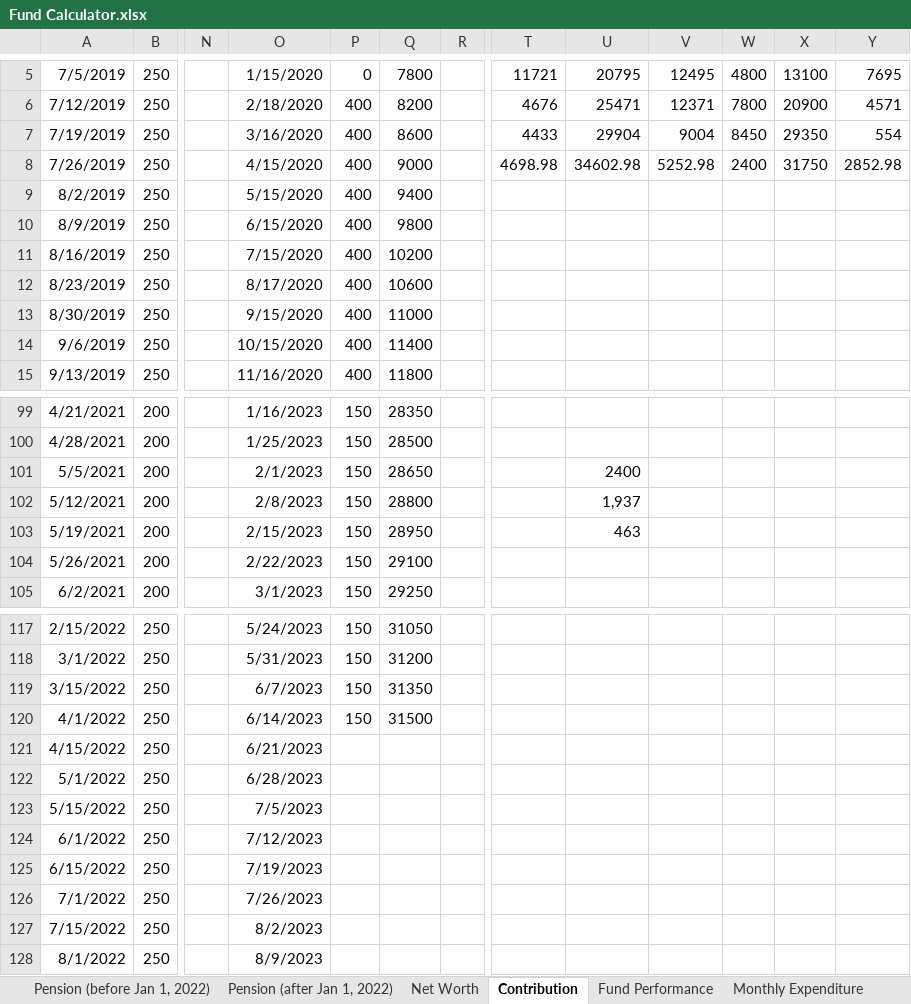
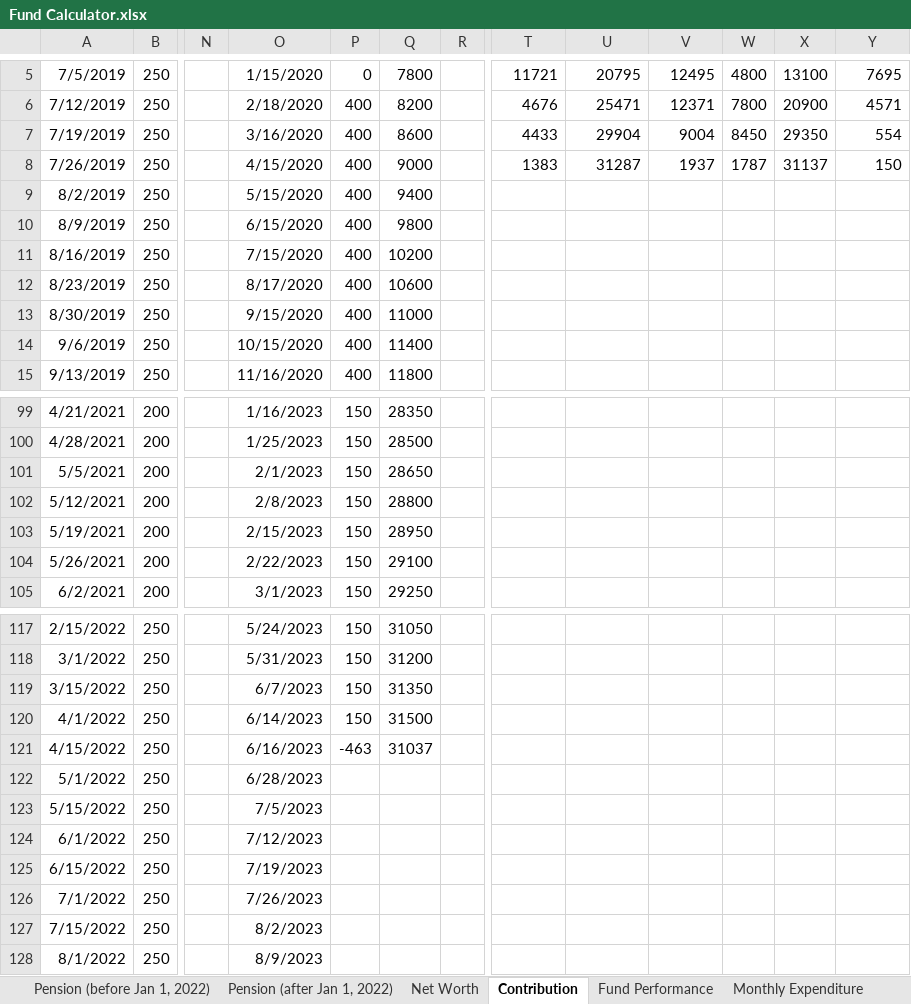
Before and after one commit to JinCheolChoi/Fund_Calculator, an Excel workbook: Fund Calculator.xlsx, sheet Contribution, drawn as a sheet; only a part is shown, gaps mark what is left out; values as stored, in another font and other column widths than the file's, no borders; the diff names each change by its address in the sheet, - before the commit and + after, or states it on an @@ line.

```diff
--- a/Fund Calculator.xlsx (sheet Contribution)
+++ b/Fund Calculator.xlsx (sheet Contribution)
-T8: 4698.98
+T8: 1383
-U8: 34602.98
+U8: 31287
-V8: 5252.98
+V8: 1937
-W8: 2400
+W8: 1787
-X8: 31750
+X8: 31137
-Y8: 2852.98
+Y8: 150
-U101: 2400
+U101: (empty)
-U102: 1,937
+U102: (empty)
-U103: 463
+U103: (empty)
-O121: 6/21/2023
+O121: 6/16/2023
-P121: (empty)
+P121: -463
-Q121: (empty)
+Q121: 31037
```
Also changed, not shown: sheet Fund Performance, sheet Monthly Expenditure, charts or pictures.
